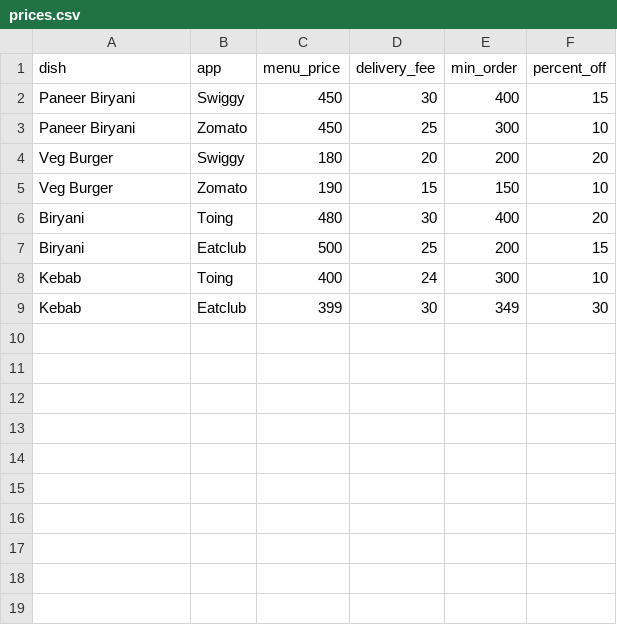
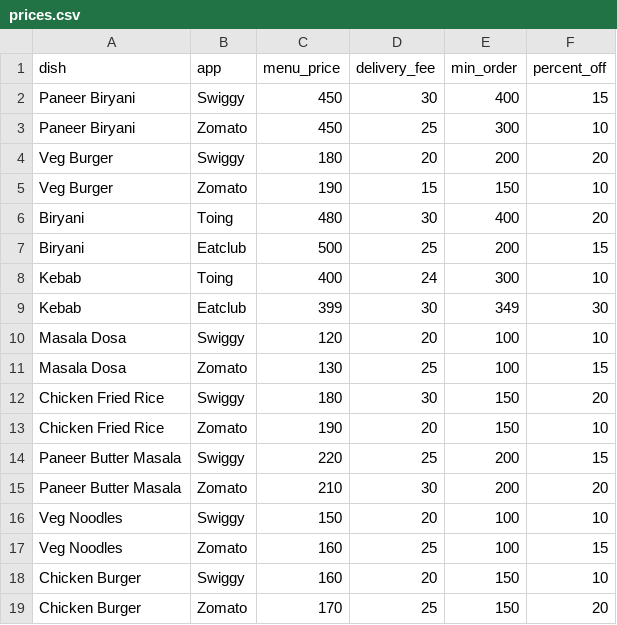
Before and after one commit to manoj-cse12/food-price-compare, a CSV file: prices.csv, drawn as a sheet.

Commit message:
Add 10 more dishes

```diff
--- a/prices.csv
+++ b/prices.csv
@@ -9 +9,11 @@ Kebab,Toing,400,24,300,10
 Kebab,Eatclub,399,30,349,30
+Masala Dosa,Swiggy,120,20,100,10
+Masala Dosa,Zomato,130,25,100,15
+Chicken Fried Rice,Swiggy,180,30,150,20
+Chicken Fried Rice,Zomato,190,20,150,10
+Paneer Butter Masala,Swiggy,220,25,200,15
+Paneer Butter Masala,Zomato,210,30,200,20
+Veg Noodles,Swiggy,150,20,100,10
+Veg Noodles,Zomato,160,25,100,15
+Chicken Burger,Swiggy,160,20,150,10
+Chicken Burger,Zomato,170,25,150,20
```
